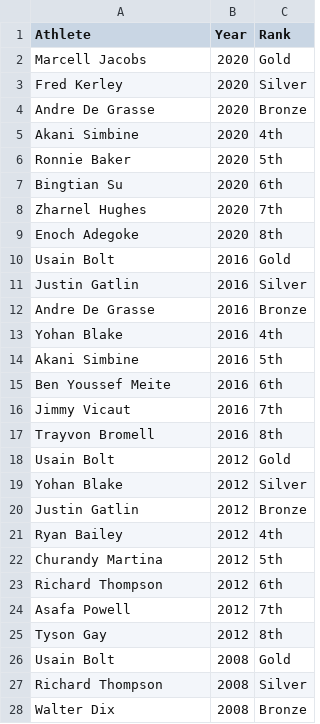
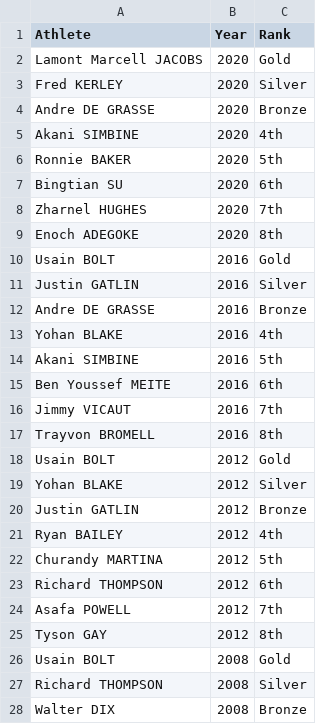
Before and after one commit to dashen2004/NUS_Group3, a CSV file: database/Name_Rank.csv, drawn as a sheet; only a part is shown; the diff covers the shown part only.

Commit message:
Match the name from Name_Rank.csv and sorted_athlete_sprint_data_updated.csv

```diff
--- a/database/Name_Rank.csv
+++ b/database/Name_Rank.csv
@@ -1,28 +1,28 @@
 Athlete,Year,Rank
-Marcell Jacobs,2020,Gold
-Fred Kerley,2020,Silver
-Andre De Grasse,2020,Bronze
-Akani Simbine,2020,4th
-Ronnie Baker,2020,5th
-Bingtian Su,2020,6th
-Zharnel Hughes,2020,7th
-Enoch Adegoke,2020,8th
-Usain Bolt,2016,Gold
-Justin Gatlin,2016,Silver
-Andre De Grasse,2016,Bronze
-Yohan Blake,2016,4th
-Akani Simbine,2016,5th
-Ben Youssef Meite,2016,6th
-Jimmy Vicaut,2016,7th
-Trayvon Bromell,2016,8th
-Usain Bolt,2012,Gold
-Yohan Blake,2012,Silver
-Justin Gatlin,2012,Bronze
-Ryan Bailey,2012,4th
-Churandy Martina,2012,5th
-Richard Thompson,2012,6th
-Asafa Powell,2012,7th
-Tyson Gay,2012,8th
-Usain Bolt,2008,Gold
-Richard Thompson,2008,Silver
-Walter Dix,2008,Bronze
+Lamont Marcell JACOBS,2020,Gold
+Fred KERLEY,2020,Silver
+Andre DE GRASSE,2020,Bronze
+Akani SIMBINE,2020,4th
+Ronnie BAKER,2020,5th
+Bingtian SU,2020,6th
+Zharnel HUGHES,2020,7th
+Enoch ADEGOKE,2020,8th
+Usain BOLT,2016,Gold
+Justin GATLIN,2016,Silver
+Andre DE GRASSE,2016,Bronze
+Yohan BLAKE,2016,4th
+Akani SIMBINE,2016,5th
+Ben Youssef MEITE,2016,6th
+Jimmy VICAUT,2016,7th
+Trayvon BROMELL,2016,8th
+Usain BOLT,2012,Gold
+Yohan BLAKE,2012,Silver
+Justin GATLIN,2012,Bronze
+Ryan BAILEY,2012,4th
+Churandy MARTINA,2012,5th
+Richard THOMPSON,2012,6th
+Asafa POWELL,2012,7th
+Tyson GAY,2012,8th
+Usain BOLT,2008,Gold
+Richard THOMPSON,2008,Silver
+Walter DIX,2008,Bronze
```
Also changed, not shown: 69 edited cells elsewhere in this file, 1 other file.
